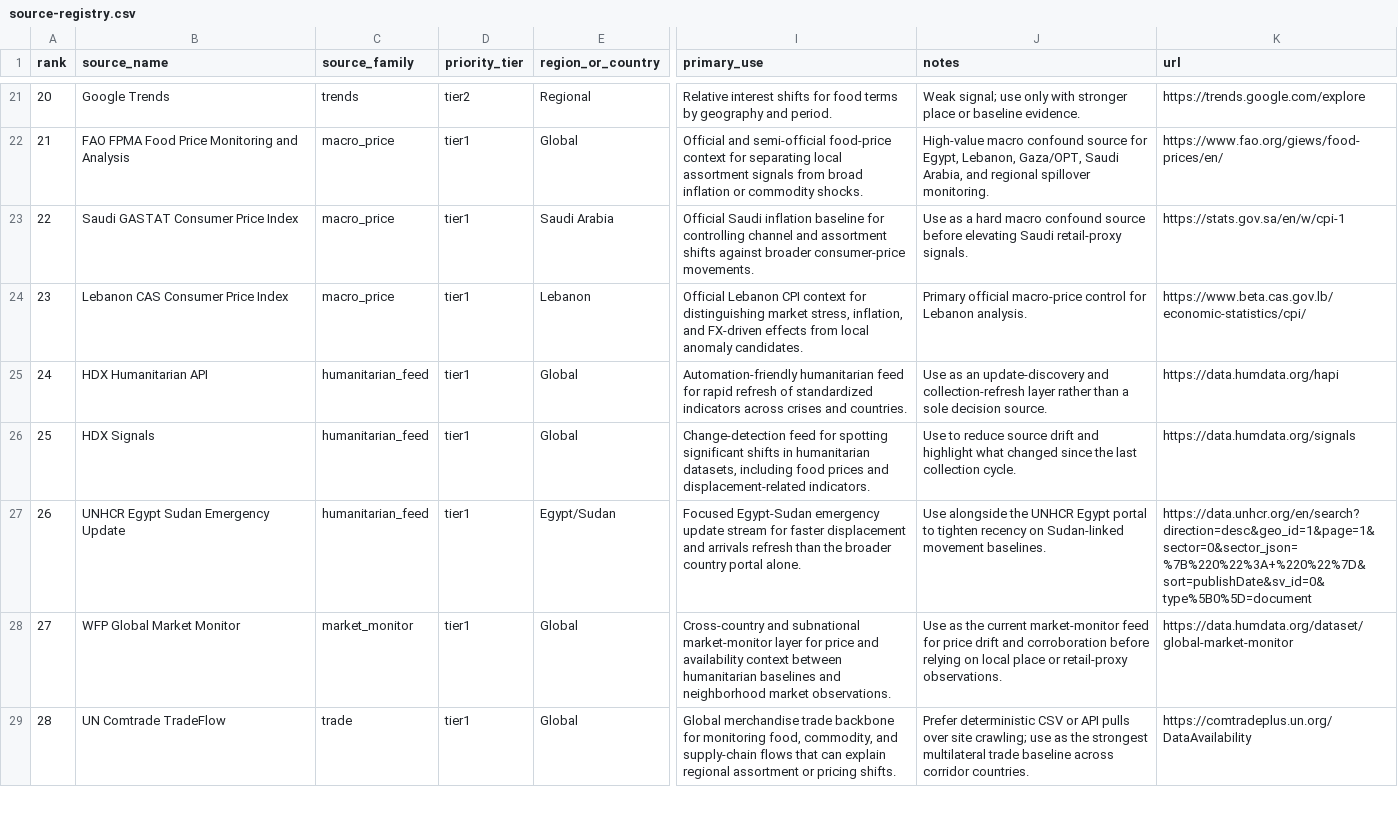
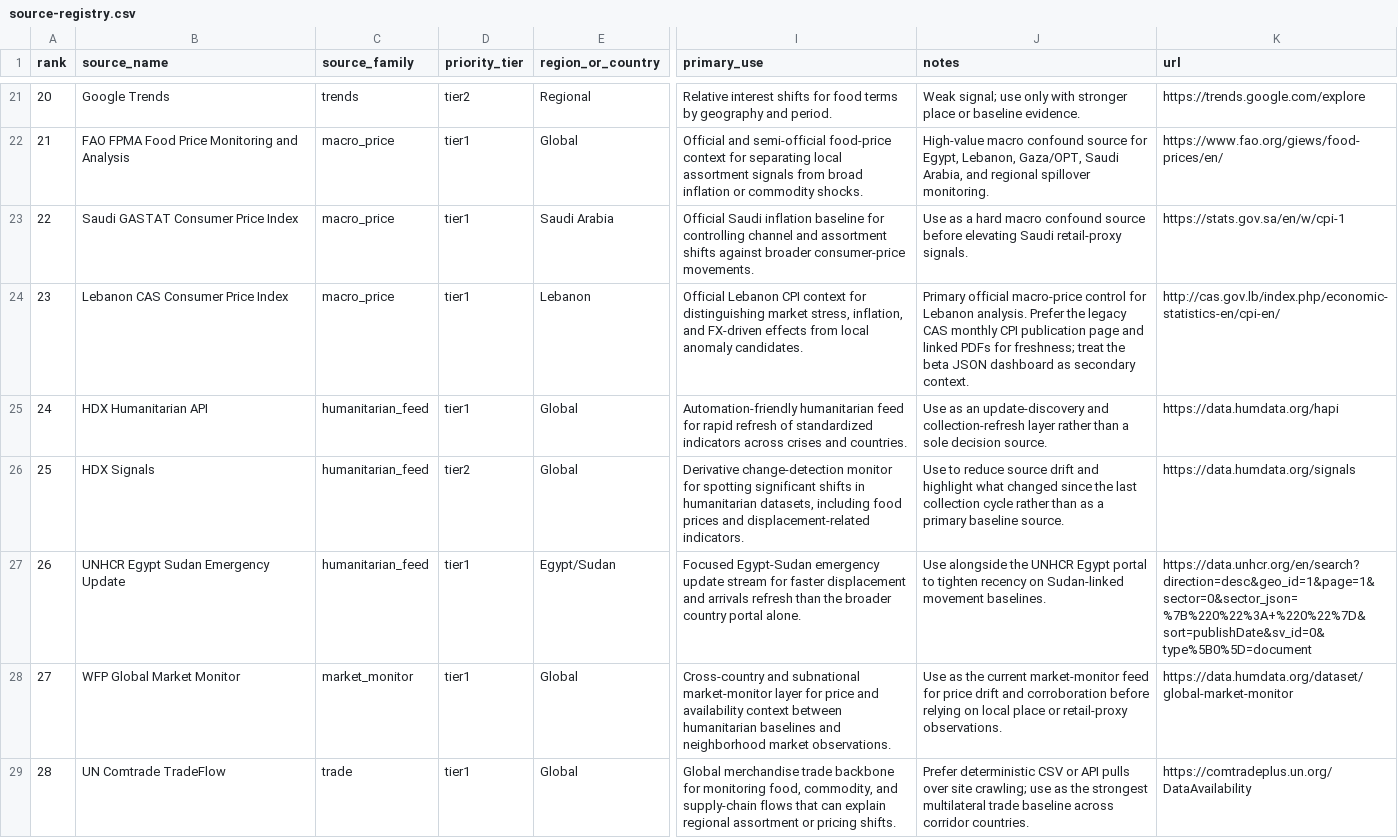
Before and after one commit to SWORDIntel/MunchMusings, a CSV file: docs/source-registry.csv, drawn as a sheet; only a part is shown, gaps mark what is left out; the diff covers the shown part only; the diff names each change by its address in the sheet, - before the commit and + after, or states it on an @@ line.

```diff
--- a/docs/source-registry.csv
+++ b/docs/source-registry.csv
-J24 (notes): …Lebanon analysis.
+J24 (notes): …Lebanon analysis. Prefer the legacy CAS monthly CPI publication page and linked PDFs for freshness; treat the beta JSON dashboard as secondary context.
-K24 (url): https://www.beta.cas.gov.lb/economic-statistics/cpi/
+K24 (url): http://cas.gov.lb/index.php/economic-statistics-en/cpi-en/
-D26 (priority_tier): tier1
+D26 (priority_tier): tier2
-I26 (primary_use): Change-detection feed for spotting…
+I26 (primary_use): Derivative change-detection monitor for spotting…
-J26 (notes): …last collection cycle.
+J26 (notes): …last collection cycle rather than as a primary baseline source.
```
Also changed, not shown: 9 edited cells elsewhere in this file, plans/recent_accounting.csv, plans/source_verification_findings.csv, 21 other files.
